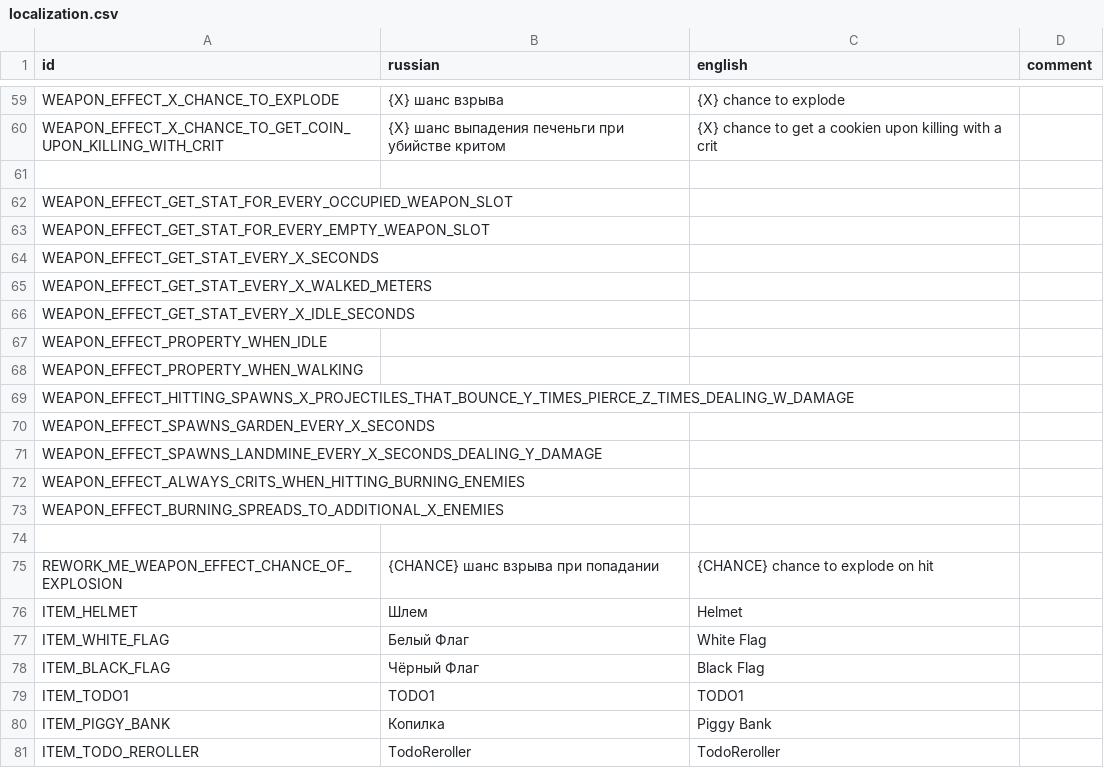
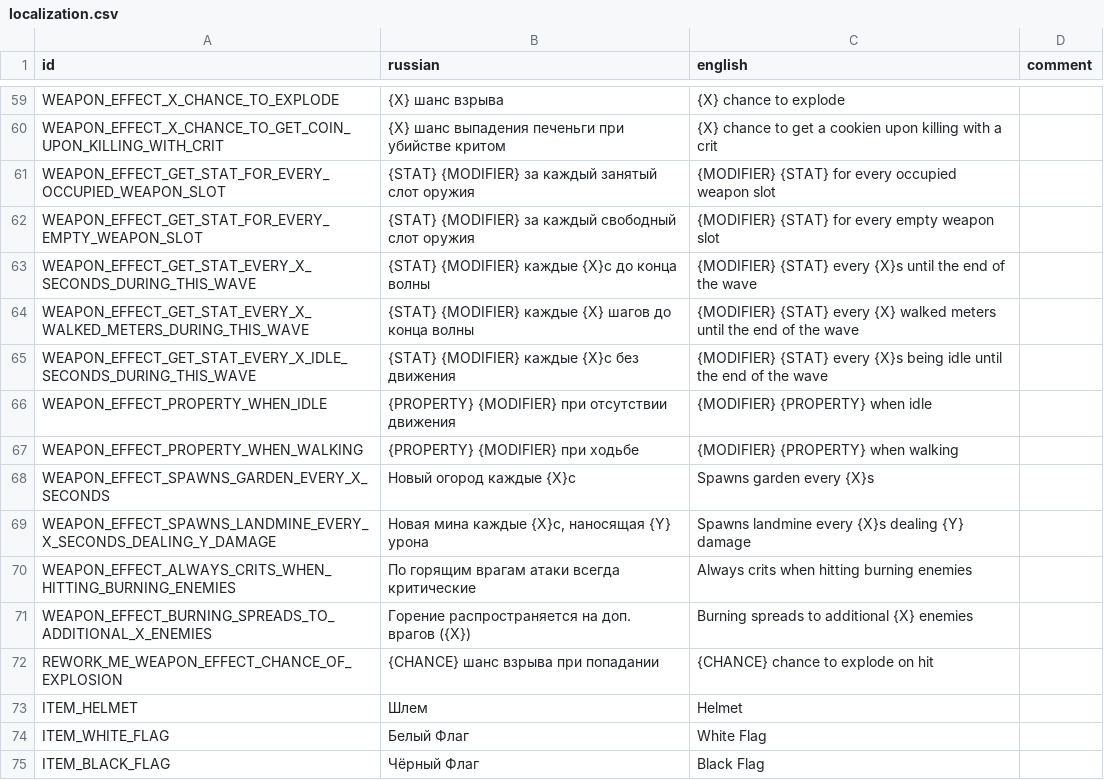
Before and after one commit to hulvdan/cookier, a CSV file: assets/localization.csv, drawn as a sheet; only a part is shown, gaps mark what is left out; the shorter side is filled out with more unchanged rows.

Commit message:
more weapon effects shown

```diff
--- a/assets/localization.csv
+++ b/assets/localization.csv
@@ -60,16 +60,13 @@ WEAPON_EFFECT_X_CHANCE_TO_EXPLODE;{X} шанс взрыва;{X} chance to explod
 WEAPON_EFFECT_X_CHANCE_TO_GET_COIN_UPON_KILLING_WITH_CRIT;{X} шанс выпадения печеньги при убийстве критом;{X} chance to get a cookien upon killing with a crit;
-
-WEAPON_EFFECT_GET_STAT_FOR_EVERY_OCCUPIED_WEAPON_SLOT;;;
-WEAPON_EFFECT_GET_STAT_FOR_EVERY_EMPTY_WEAPON_SLOT;;;
-WEAPON_EFFECT_GET_STAT_EVERY_X_SECONDS;;;
-WEAPON_EFFECT_GET_STAT_EVERY_X_WALKED_METERS;;;
-WEAPON_EFFECT_GET_STAT_EVERY_X_IDLE_SECONDS;;;
-WEAPON_EFFECT_PROPERTY_WHEN_IDLE;;;
-WEAPON_EFFECT_PROPERTY_WHEN_WALKING;;;
-WEAPON_EFFECT_HITTING_SPAWNS_X_PROJECTILES_THAT_BOUNCE_Y_TIMES_PIERCE_Z_TIMES_DEALING_W_DAMAGE;;;
-WEAPON_EFFECT_SPAWNS_GARDEN_EVERY_X_SECONDS;;;
-WEAPON_EFFECT_SPAWNS_LANDMINE_EVERY_X_SECONDS_DEALING_Y_DAMAGE;;;
-WEAPON_EFFECT_ALWAYS_CRITS_WHEN_HITTING_BURNING_ENEMIES;;;
-WEAPON_EFFECT_BURNING_SPREADS_TO_ADDITIONAL_X_ENEMIES;;;
-
+WEAPON_EFFECT_GET_STAT_FOR_EVERY_OCCUPIED_WEAPON_SLOT;{STAT} {MODIFIER} за каждый занятый слот оружия;{MODIFIER} {STAT} for every occupied weapon slot;
+WEAPON_EFFECT_GET_STAT_FOR_EVERY_EMPTY_WEAPON_SLOT;{STAT} {MODIFIER} за каждый свободный слот оружия;{MODIFIER} {STAT} for every empty weapon slot;
+WEAPON_EFFECT_GET_STAT_EVERY_X_SECONDS_DURING_THIS_WAVE;{STAT} {MODIFIER} каждые {X}с до конца волны;{MODIFIER} {STAT} every {X}s until the end of the wave;
+WEAPON_EFFECT_GET_STAT_EVERY_X_WALKED_METERS_DURING_THIS_WAVE;{STAT} {MODIFIER} каждые {X} шагов до конца волны;{MODIFIER} {STAT} every {X} walked meters until the end of the wave;
+WEAPON_EFFECT_GET_STAT_EVERY_X_IDLE_SECONDS_DURING_THIS_WAVE;{STAT} {MODIFIER} каждые {X}с без движения;{MODIFIER} {STAT} every {X}s being idle until the end of the wave;
+WEAPON_EFFECT_PROPERTY_WHEN_IDLE;{PROPERTY} {MODIFIER} при отсутствии движения;{MODIFIER} {PROPERTY} when idle;
+WEAPON_EFFECT_PROPERTY_WHEN_WALKING;{PROPERTY} {MODIFIER} при ходьбе;{MODIFIER} {PROPERTY} when walking;
+WEAPON_EFFECT_SPAWNS_GARDEN_EVERY_X_SECONDS;Новый огород каждые {X}с;Spawns garden every {X}s;
+WEAPON_EFFECT_SPAWNS_LANDMINE_EVERY_X_SECONDS_DEALING_Y_DAMAGE;Новая мина каждые {X}с, наносящая {Y} урона;Spawns landmine every {X}s dealing {Y} damage;
+WEAPON_EFFECT_ALWAYS_CRITS_WHEN_HITTING_BURNING_ENEMIES;По горящим врагам атаки всегда критические;Always crits when hitting burning enemies;
+WEAPON_EFFECT_BURNING_SPREADS_TO_ADDITIONAL_X_ENEMIES;Горение распространяется на доп. врагов ({X});Burning spreads to additional {X} enemies;
 REWORK_ME_WEAPON_EFFECT_CHANCE_OF_EXPLOSION;{CHANCE} шанс взрыва при попадании;{CHANCE} chance to explode on hit;
```
Also changed, not shown: 2 other files.
